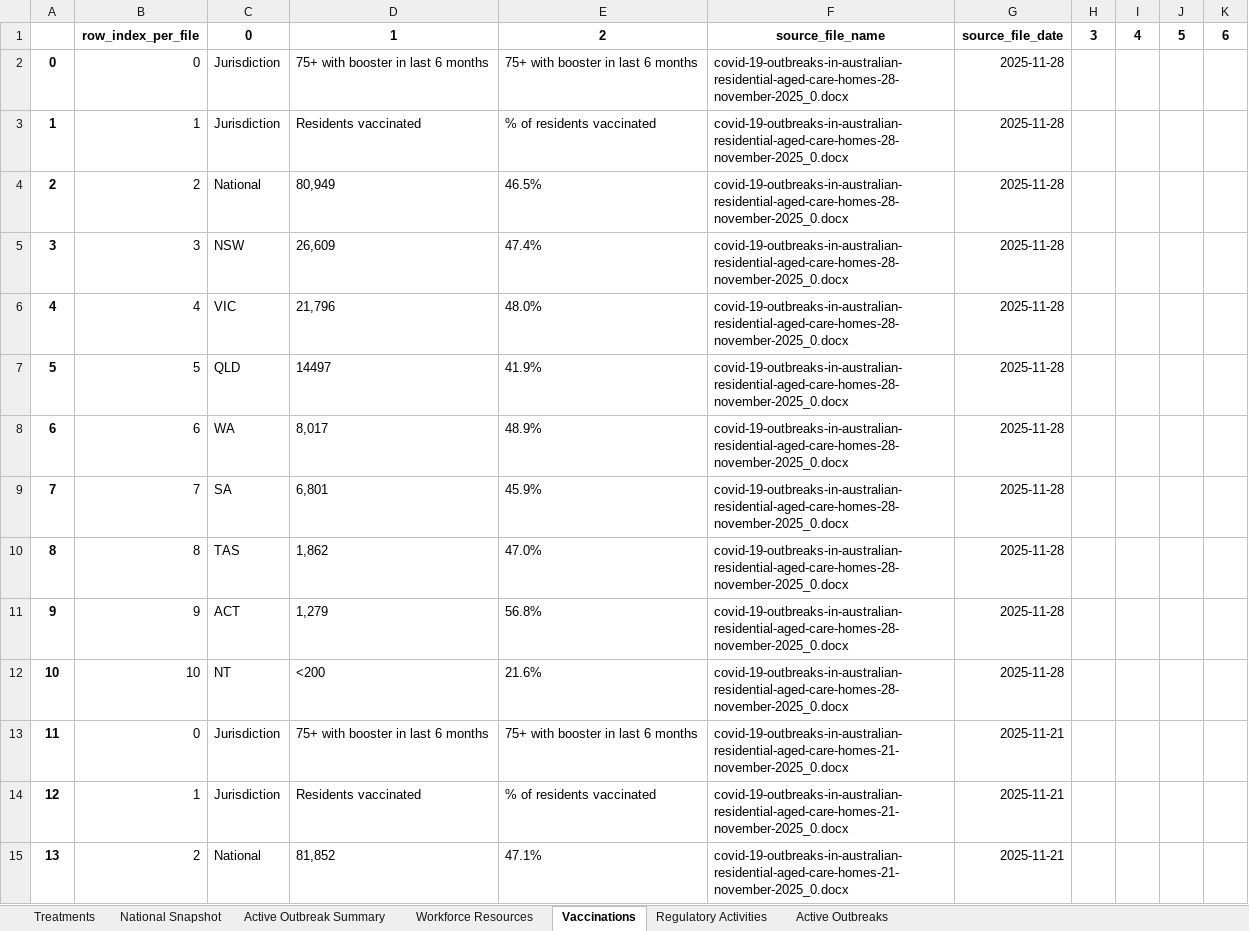
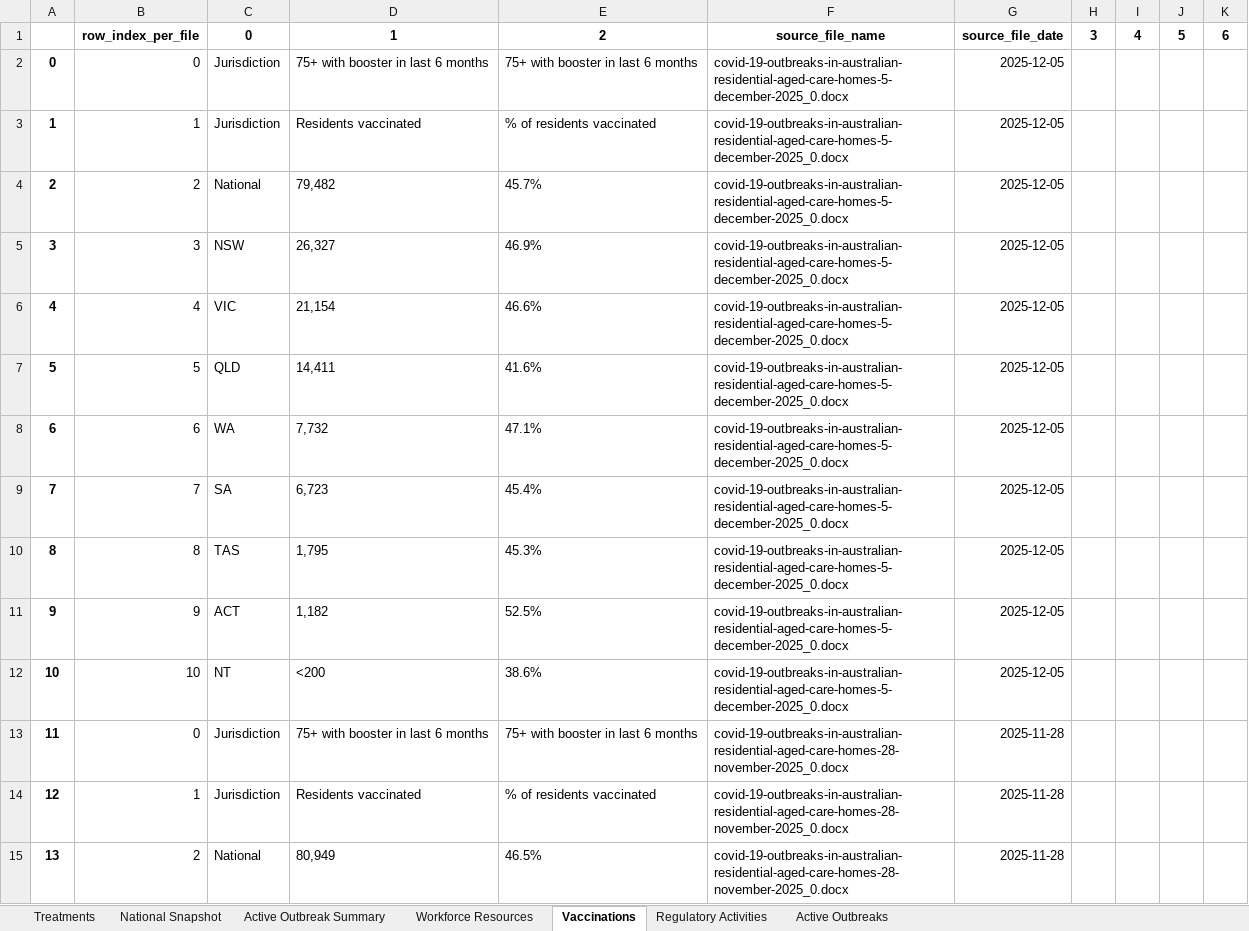
Before and after one commit to Mike-Honey/covid-19-au-vaccinations, an Excel workbook: health-aged-care/health-aged-care.xlsx, sheet Vaccinations, drawn as a sheet; only a part is shown; the shorter side is filled out with more unchanged rows; values as stored, in another font and other column widths than the file's, no borders; addresses are those after the commit; the diff names each change by its address in the sheet, - before the commit and + after, or states it on an @@ line.

```diff
--- a/health-aged-care/health-aged-care.xlsx (sheet Vaccinations)
+++ b/health-aged-care/health-aged-care.xlsx (sheet Vaccinations)
+row 2: 0 | 0 | Jurisdiction | 75+ with booster in last 6 months | 75+ with booster in last 6 months | covid-19-outbreaks-in-australian-residential-aged-care-homes-5-december-2025_0.docx | 2025-12-05
+row 3: 1 | 1 | Jurisdiction | Residents vaccinated | % of residents vaccinated | covid-19-outbreaks-in-australian-residential-aged-care-homes-5-december-2025_0.docx | 2025-12-05
+row 4: 2 | 2 | National | 79,482 | 45.7% | covid-19-outbreaks-in-australian-residential-aged-care-homes-5-december-2025_0.docx | 2025-12-05
+row 5: 3 | 3 | NSW | 26,327 | 46.9% | covid-19-outbreaks-in-australian-residential-aged-care-homes-5-december-2025_0.docx | 2025-12-05
+row 6: 4 | 4 | VIC | 21,154 | 46.6% | covid-19-outbreaks-in-australian-residential-aged-care-homes-5-december-2025_0.docx | 2025-12-05
+row 7: 5 | 5 | QLD | 14,411 | 41.6% | covid-19-outbreaks-in-australian-residential-aged-care-homes-5-december-2025_0.docx | 2025-12-05
+row 8: 6 | 6 | WA | 7,732 | 47.1% | covid-19-outbreaks-in-australian-residential-aged-care-homes-5-december-2025_0.docx | 2025-12-05
+row 9: 7 | 7 | SA | 6,723 | 45.4% | covid-19-outbreaks-in-australian-residential-aged-care-homes-5-december-2025_0.docx | 2025-12-05
+row 10: 8 | 8 | TAS | 1,795 | 45.3% | covid-19-outbreaks-in-australian-residential-aged-care-homes-5-december-2025_0.docx | 2025-12-05
+row 11: 9 | 9 | ACT | 1,182 | 52.5% | covid-19-outbreaks-in-australian-residential-aged-care-homes-5-december-2025_0.docx | 2025-12-05
+row 12: 10 | 10 | NT | <200 | 38.6% | covid-19-outbreaks-in-australian-residential-aged-care-homes-5-december-2025_0.docx | 2025-12-05
@@ column A renumbered from row 13 down @@
```
Also changed, not shown: sheet Active Outbreaks, sheet Active Outbreak Summary, sheet National Snapshot, sheet Regulatory Activities, sheet Workforce Resources, sheet Treatments, 2 other files.
